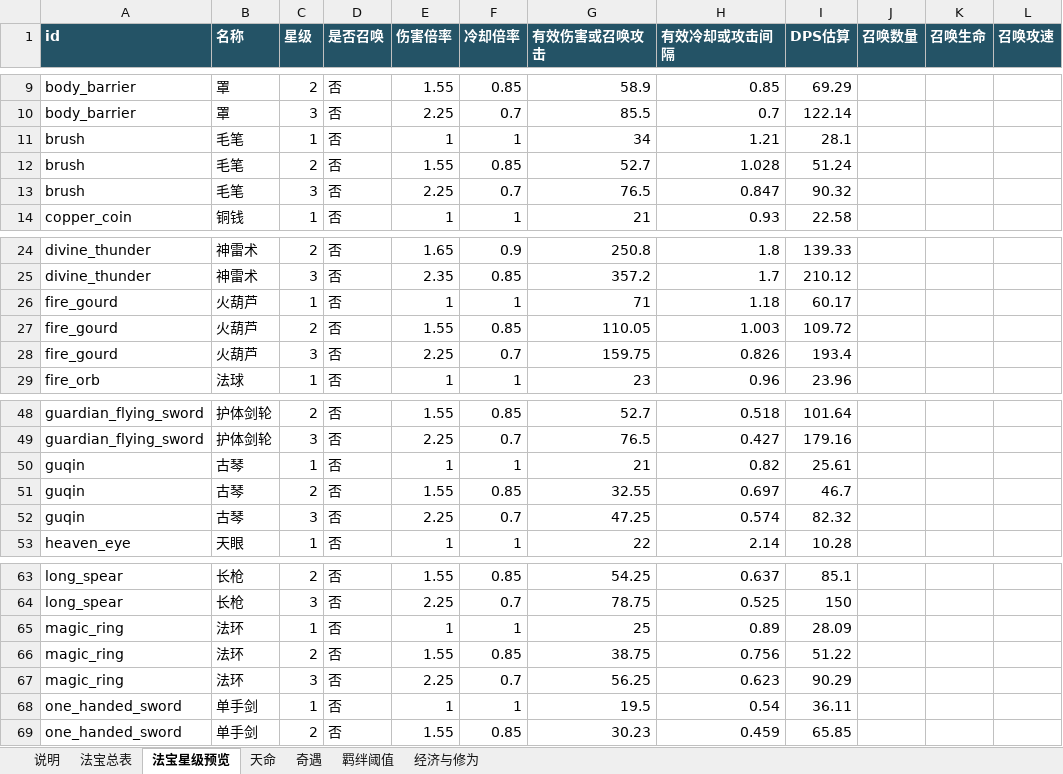
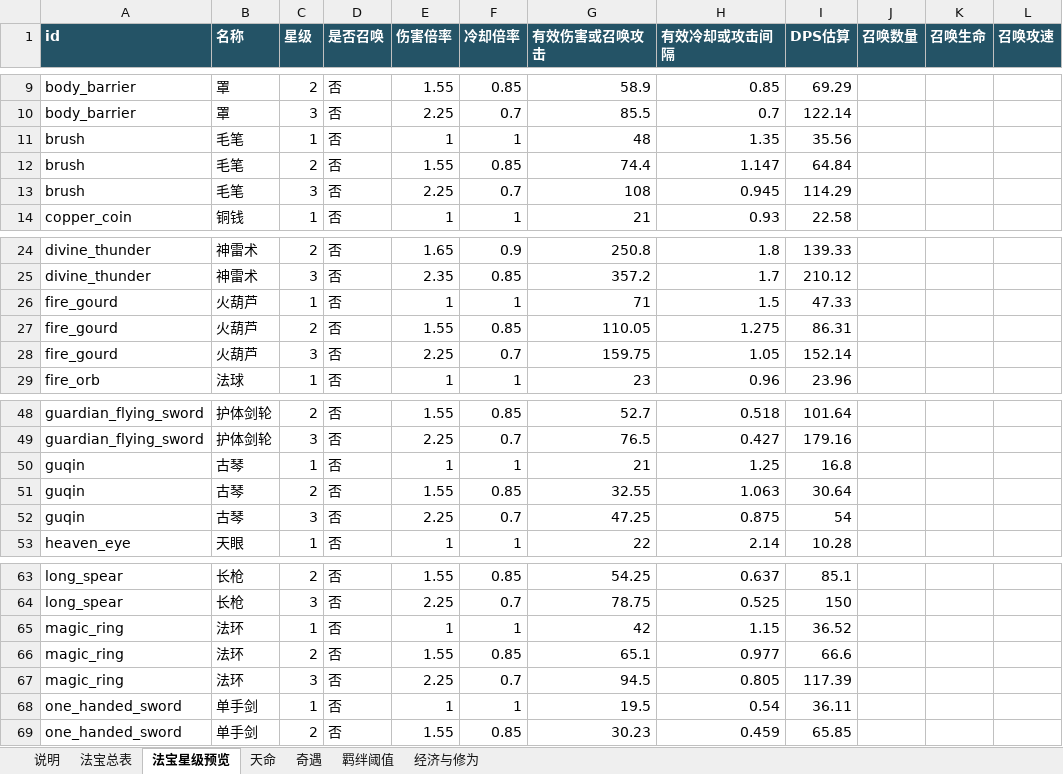
Before and after one commit to 4everGodK/build-rogue, an Excel workbook: outputs/rebuilt_excels/build_rogue_config_data.xlsx, sheet 法宝星级预览, drawn as a sheet; only a part is shown, gaps mark what is left out; values as stored, in another font and other column widths than the file's, no borders; the diff names each change by its address in the sheet, - before the commit and + after, or states it on an @@ line.

```diff
--- a/outputs/rebuilt_excels/build_rogue_config_data.xlsx (sheet 法宝星级预览)
+++ b/outputs/rebuilt_excels/build_rogue_config_data.xlsx (sheet 法宝星级预览)
-G11 (有效伤害或召唤攻击): 34
+G11 (有效伤害或召唤攻击): 48
-H11 (有效冷却或攻击间隔): 1.21
+H11 (有效冷却或攻击间隔): 1.35
-I11 (DPS估算): 28.1
+I11 (DPS估算): 35.56
-G12 (有效伤害或召唤攻击): 52.7
+G12 (有效伤害或召唤攻击): 74.4
-H12 (有效冷却或攻击间隔): 1.028
+H12 (有效冷却或攻击间隔): 1.147
-I12 (DPS估算): 51.24
+I12 (DPS估算): 64.84
-G13 (有效伤害或召唤攻击): 76.5
+G13 (有效伤害或召唤攻击): 108
-H13 (有效冷却或攻击间隔): 0.847
+H13 (有效冷却或攻击间隔): 0.945
-I13 (DPS估算): 90.32
+I13 (DPS估算): 114.29
-H26 (有效冷却或攻击间隔): 1.18
+H26 (有效冷却或攻击间隔): 1.5
-I26 (DPS估算): 60.17
+I26 (DPS估算): 47.33
-H27 (有效冷却或攻击间隔): 1.003
+H27 (有效冷却或攻击间隔): 1.275
-I27 (DPS估算): 109.72
+I27 (DPS估算): 86.31
-H28 (有效冷却或攻击间隔): 0.826
+H28 (有效冷却或攻击间隔): 1.05
-I28 (DPS估算): 193.4
+I28 (DPS估算): 152.14
-H50 (有效冷却或攻击间隔): 0.82
+H50 (有效冷却或攻击间隔): 1.25
-I50 (DPS估算): 25.61
+I50 (DPS估算): 16.8
-H51 (有效冷却或攻击间隔): 0.697
+H51 (有效冷却或攻击间隔): 1.063
-I51 (DPS估算): 46.7
+I51 (DPS估算): 30.64
-H52 (有效冷却或攻击间隔): 0.574
+H52 (有效冷却或攻击间隔): 0.875
-I52 (DPS估算): 82.32
+I52 (DPS估算): 54
-G65 (有效伤害或召唤攻击): 25
+G65 (有效伤害或召唤攻击): 42
-H65 (有效冷却或攻击间隔): 0.89
+H65 (有效冷却或攻击间隔): 1.15
-I65 (DPS估算): 28.09
+I65 (DPS估算): 36.52
-G66 (有效伤害或召唤攻击): 38.75
+G66 (有效伤害或召唤攻击): 65.1
-H66 (有效冷却或攻击间隔): 0.756
+H66 (有效冷却或攻击间隔): 0.977
-I66 (DPS估算): 51.22
+I66 (DPS估算): 66.6
-G67 (有效伤害或召唤攻击): 56.25
+G67 (有效伤害或召唤攻击): 94.5
-H67 (有效冷却或攻击间隔): 0.623
+H67 (有效冷却或攻击间隔): 0.805
-I67 (DPS估算): 90.29
+I67 (DPS估算): 117.39
```
Also changed, not shown: sheet 法宝总表, sheet 说明, outputs/rebuilt_excels/build_rogue_system_reference.xlsx, 29 other files.
